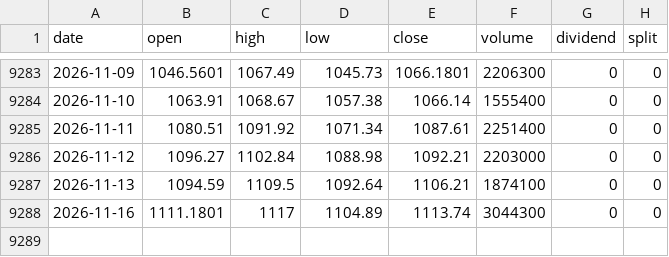
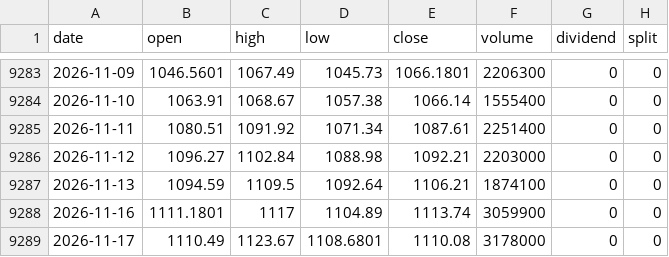
Before and after one commit to adrnnng-cmd/adrnnng, a CSV file: backtest/data/prices/COST.csv, drawn as a sheet; only a part is shown, gaps mark what is left out.

```diff
--- a/backtest/data/prices/COST.csv
+++ b/backtest/data/prices/COST.csv
@@ -9287,2 +9287,3 @@ date,open,high,low,close,volume,dividend,split
 2026-11-13,1094.59,1109.5,1092.64,1106.21,1874100,0,0
-2026-11-16,1111.1801,1117,1104.89,1113.74,3044300,0,0
+2026-11-16,1111.1801,1117,1104.89,1113.74,3059900,0,0
+2026-11-17,1110.49,1123.67,1108.6801,1110.08,3178000,0,0
```
Also changed, not shown: backtest/data/prices/BTC-USD.csv, backtest/data/prices/ETH-USD.csv, 46 other files.
